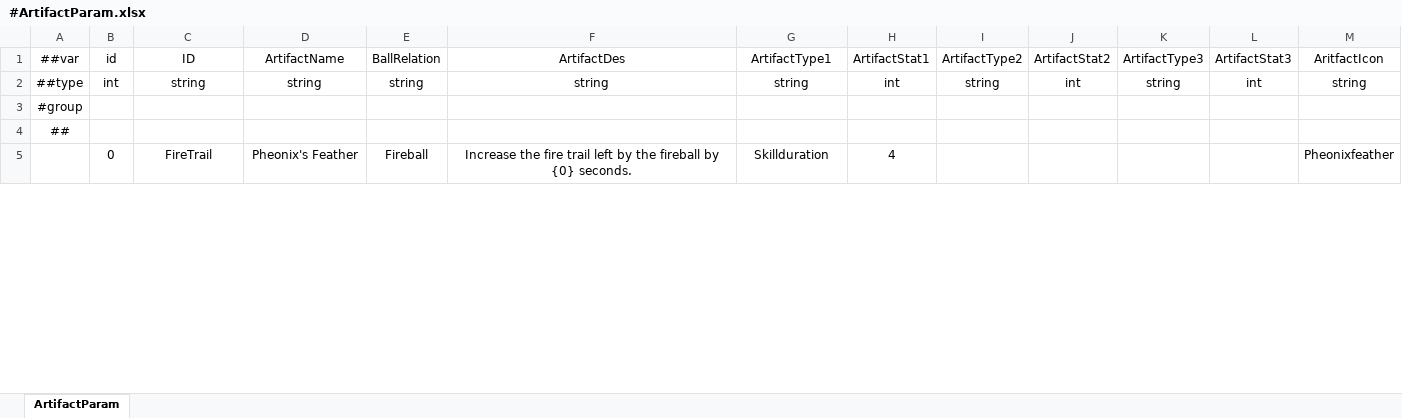
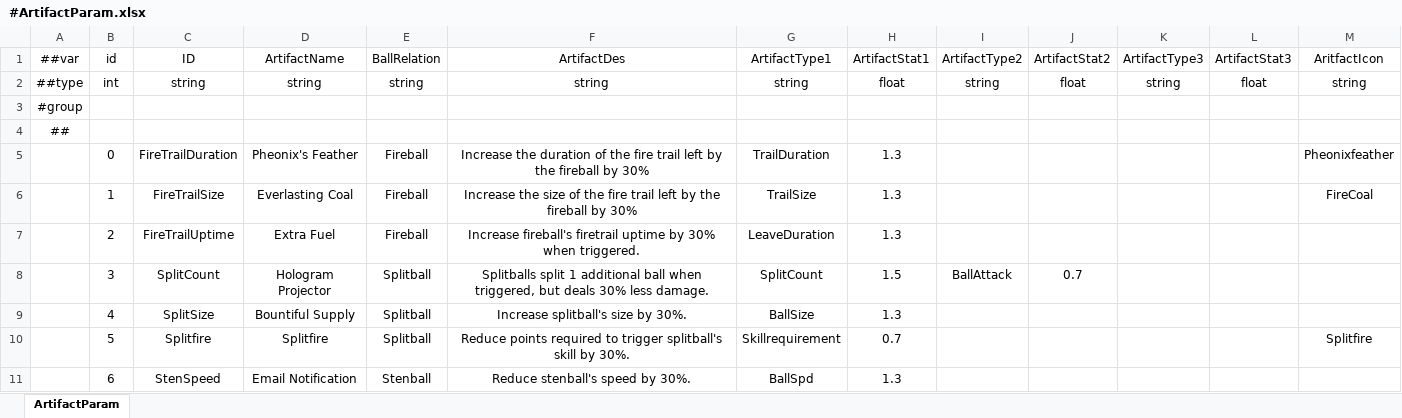
Before and after one commit to numbersguy104/monster-ball, an Excel workbook: LubanConfig/DataTables/Datas/#ArtifactParam.xlsx, sheet ArtifactParam, drawn as a sheet; only a part is shown; values as stored, in another font and other column widths than the file's, no borders; the diff covers the shown part only; the diff names each change by its address in the sheet, - before the commit and + after, or states it on an @@ line.

Commit message:
Implement artifacts

```diff
--- a/LubanConfig/DataTables/Datas/#ArtifactParam.xlsx (sheet ArtifactParam)
+++ b/LubanConfig/DataTables/Datas/#ArtifactParam.xlsx (sheet ArtifactParam)
-H2 (ArtifactStat1): int
+H2 (ArtifactStat1): float
-J2 (ArtifactStat2): int
+J2 (ArtifactStat2): float
-L2 (ArtifactStat3): int
+L2 (ArtifactStat3): float
-C5 (ID): FireTrail
+C5 (ID): FireTrailDuration
-F5 (ArtifactDes): Increase the fire trail left by the fireball by {0} seconds.
+F5 (ArtifactDes): Increase the duration of the fire trail left by the fireball by 30%
-G5 (ArtifactType1): Skillduration
+G5 (ArtifactType1): TrailDuration
-H5 (ArtifactStat1): 4
+H5 (ArtifactStat1): 1.3
+row 6:  | 1 | FireTrailSize | Everlasting Coal | Fireball | Increase the size of the fire trail left by the fireball by 30% | TrailSize | 1.3 |  |  |  |  | FireCoal
+row 7:  | 2 | FireTrailUptime | Extra Fuel | Fireball | Increase fireball's firetrail uptime by 30% when triggered. | LeaveDuration | 1.3
+row 8:  | 3 | SplitCount | Hologram Projector | Splitball | Splitballs split 1 additional ball when triggered, but deals 30% less damage. | SplitCount | 1.5 | BallAttack | 0.7
+row 9:  | 4 | SplitSize | Bountiful Supply | Splitball | Increase splitball's size by 30%. | BallSize | 1.3
+row 10:  | 5 | Splitfire | Splitfire | Splitball | Reduce points required to trigger splitball's skill by 30%. | Skillrequirement | 0.7 |  |  |  |  | Splitfire
+row 11:  | 6 | StenSpeed | Email Notification | Stenball | Reduce stenball's speed by 30%. | BallSpd | 1.3
```
Also changed, not shown: 6 added rows, 1 removed row and 3 edited cells elsewhere in this sheet, 16 other files.
